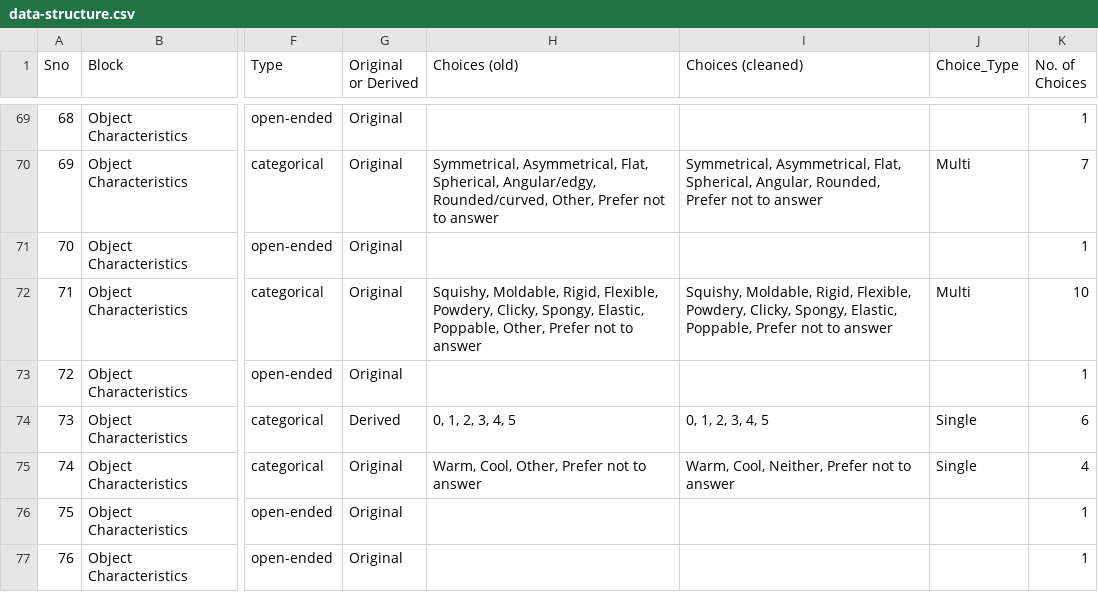
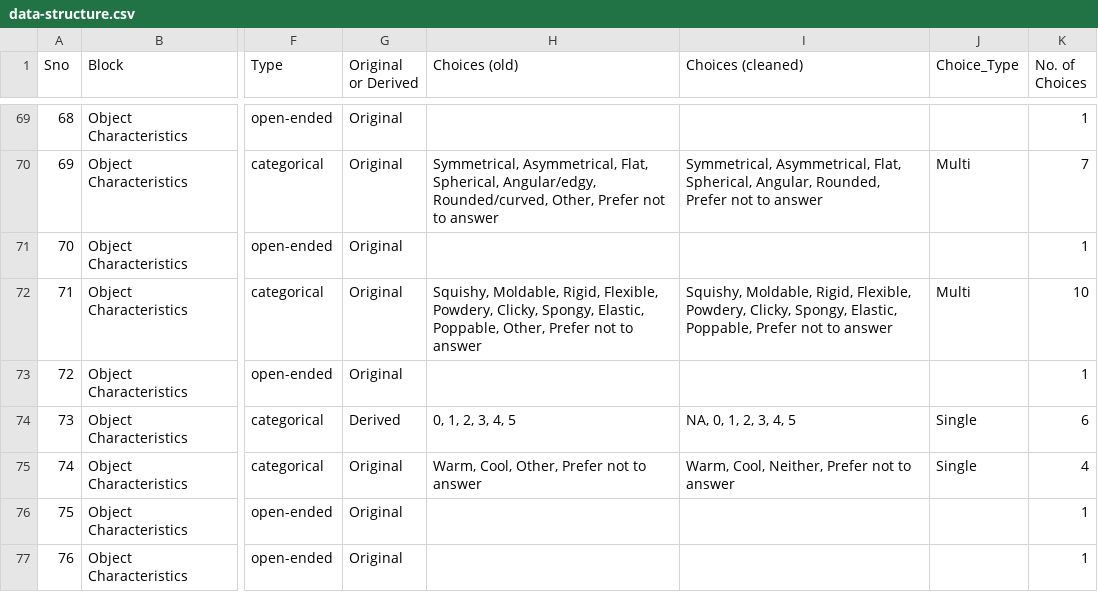
Before and after one commit to ubcspin/TCO-visualization-dashboard, a CSV file: data/data-structure.csv, drawn as a sheet; only a part is shown, gaps mark what is left out; the diff names each change by its address in the sheet, - before the commit and + after, or states it on an @@ line.

```diff
--- a/data/data-structure.csv
+++ b/data/data-structure.csv
-I74 (Choices (cleaned)): 0, 1, 2, 3, 4, 5
+I74 (Choices (cleaned)): NA, 0, 1, 2, 3, 4, 5
```
Also changed, not shown: data/comfort-objects.csv, 14 other files.
